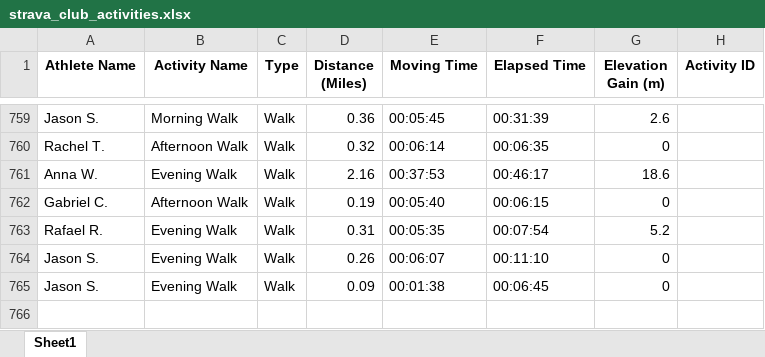
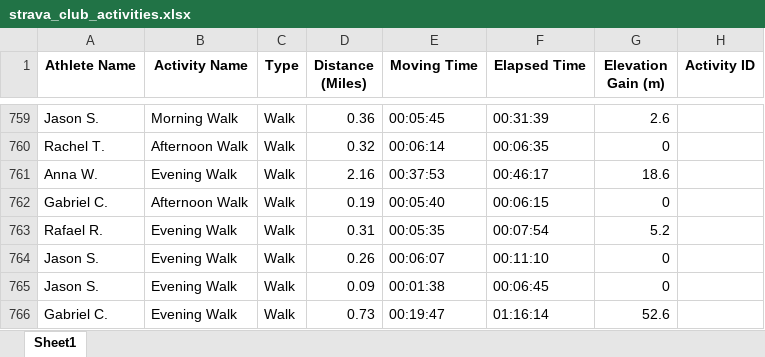
Before and after one commit to aiteam5-hub/TeamDistanceChallenge, an Excel workbook: strava_club_activities.xlsx, sheet Sheet1, drawn as a sheet; only a part is shown, gaps mark what is left out; values as stored, in another font and other column widths than the file's, no borders; the diff names each change by its address in the sheet, - before the commit and + after, or states it on an @@ line.

```diff
--- a/strava_club_activities.xlsx (sheet Sheet1)
+++ b/strava_club_activities.xlsx (sheet Sheet1)
+row 766: Gabriel C. | Evening Walk | Walk | 0.73 | 00:19:47 | 01:16:14 | 52.6
```
Also changed, not shown: 1 other file.
